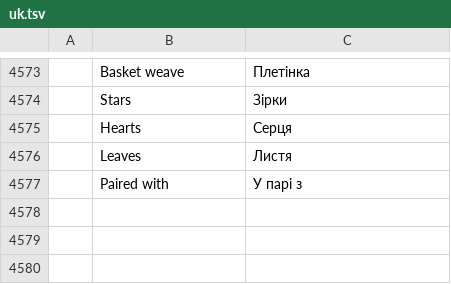
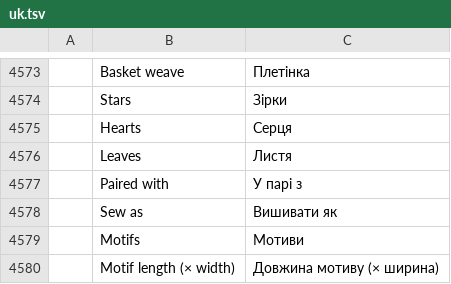
Before and after one commit to SiteSentrix/StitchFoundry, a TSV file: crates/ui-egui/src/i18n/uk.tsv, drawn as a sheet; only a part is shown, gaps mark what is left out; the diff names each change by its address in the sheet, - before the commit and + after, or states it on an @@ line.

```diff
--- a/crates/ui-egui/src/i18n/uk.tsv
+++ b/crates/ui-egui/src/i18n/uk.tsv
+row 4578:  | Sew as | Вишивати як
+row 4579:  | Motifs | Мотиви
+row 4580:  | Motif length (× width) | Довжина мотиву (× ширина)
```
Also changed, not shown: crates/ui-egui/src/i18n/cs.tsv, crates/ui-egui/src/i18n/it.tsv, 18 other files.
